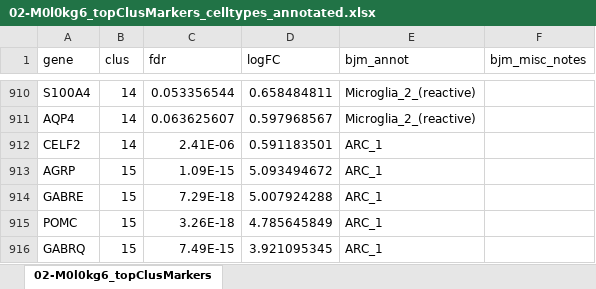
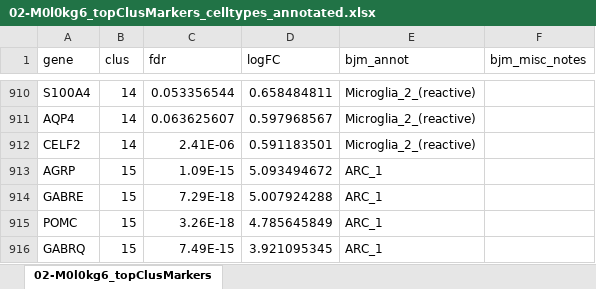
Before and after one commit to LieberInstitute/spatial_HYP, an Excel workbook: xenium_HYP/processed-data/05_Banksy_M0lam0_res2_multisamp/02-M0l0kg6_topClusMarkers_celltypes_annotated.xlsx, sheet 02-M0l0kg6_topClusMarkers, drawn as a sheet; only a part is shown, gaps mark what is left out; values as stored, in another font and other column widths than the file's, no borders; the diff names each change by its address in the sheet, - before the commit and + after, or states it on an @@ line.

```diff
--- a/xenium_HYP/processed-data/05_Banksy_M0lam0_res2_multisamp/02-M0l0kg6_topClusMarkers_celltypes_annotated.xlsx (sheet 02-M0l0kg6_topClusMarkers)
+++ b/xenium_HYP/processed-data/05_Banksy_M0lam0_res2_multisamp/02-M0l0kg6_topClusMarkers_celltypes_annotated.xlsx (sheet 02-M0l0kg6_topClusMarkers)
-E912 (bjm_annot): ARC_1
+E912 (bjm_annot): Microglia_2_(reactive)
```
Also changed, not shown: 14 other files.
